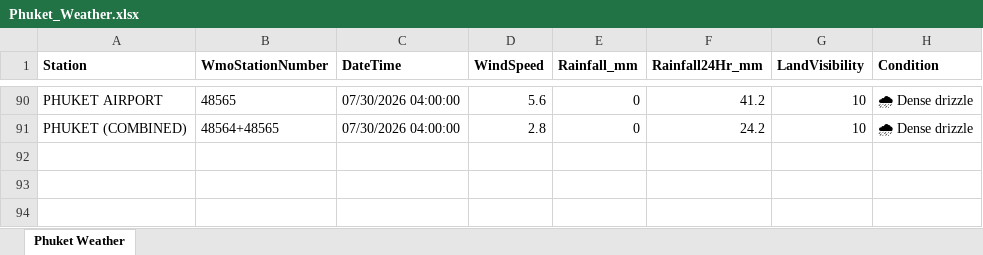
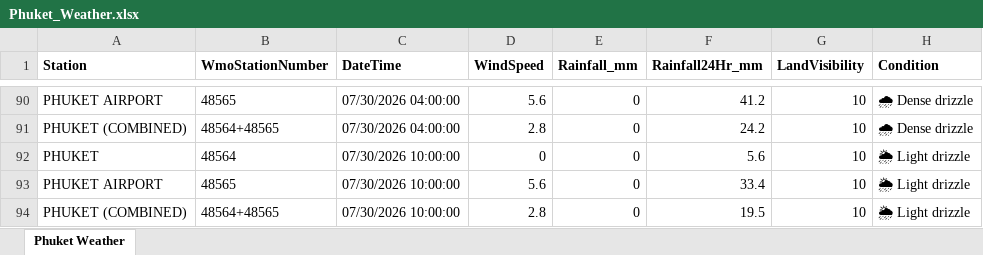
Before and after one commit to ankitrana90/my-phuket-weather-repo, an Excel workbook: Phuket_Weather.xlsx, sheet Phuket Weather, drawn as a sheet; only a part is shown, gaps mark what is left out; values as stored, in another font and other column widths than the file's, no borders; the diff names each change by its address in the sheet, - before the commit and + after, or states it on an @@ line.

```diff
--- a/Phuket_Weather.xlsx (sheet Phuket Weather)
+++ b/Phuket_Weather.xlsx (sheet Phuket Weather)
+row 92: PHUKET | 48564 | 07/30/2026 10:00:00 | 0 | 0 | 5.6 | 10 | 🌦 Light drizzle
+row 93: PHUKET AIRPORT | 48565 | 07/30/2026 10:00:00 | 5.6 | 0 | 33.4 | 10 | 🌦 Light drizzle
+row 94: PHUKET (COMBINED) | 48564+48565 | 07/30/2026 10:00:00 | 2.8 | 0 | 19.5 | 10 | 🌦 Light drizzle
```
